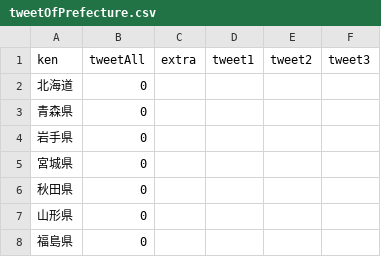
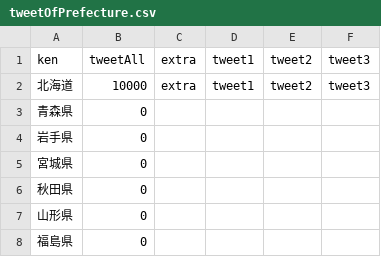
Before and after one commit to SUXEEE/3DjsFiles, a CSV file: tweetData/tweetOfPrefecture.csv, drawn as a sheet; only a part is shown.

```diff
--- a/tweetData/tweetOfPrefecture.csv
+++ b/tweetData/tweetOfPrefecture.csv
@@ -1,3 +1,3 @@
 ken,tweetAll,extra,tweet1,tweet2,tweet3
-北海道,0
+北海道,10000,extra,tweet1,tweet2,tweet3
 青森県,0
```
Also changed, not shown: 1 other file.
